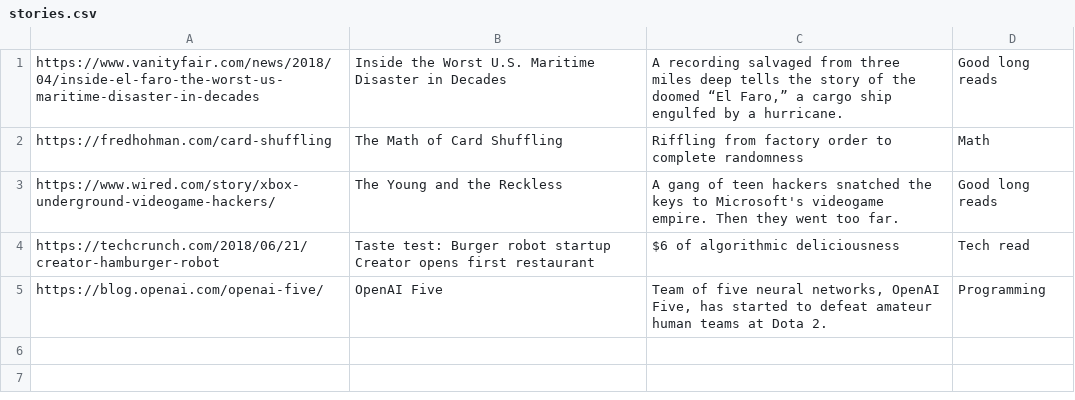
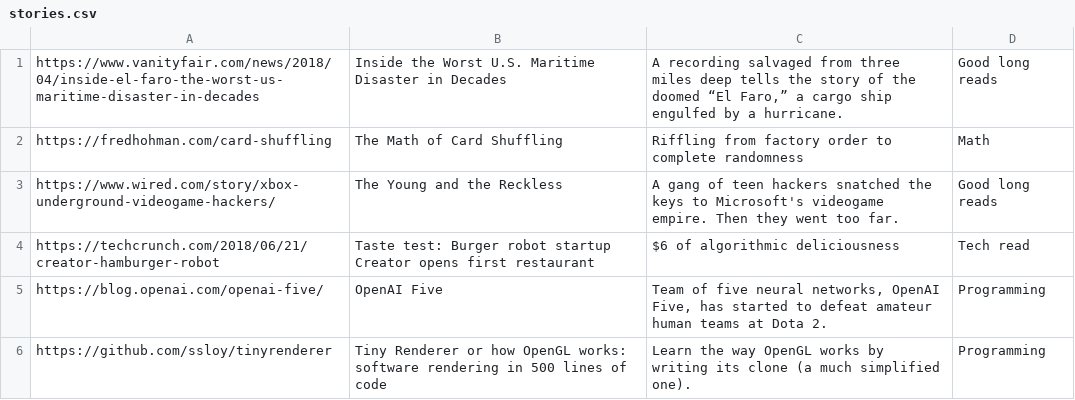
Before and after one commit to matoous/newz, a CSV file: news/scripts/stories.csv, drawn as a sheet; the diff names each change by its address in the sheet, - before the commit and + after, or states it on an @@ line.

```diff
--- a/news/scripts/stories.csv
+++ b/news/scripts/stories.csv
+row 6: https://github.com/ssloy/tinyrenderer | Tiny Renderer or how OpenGL works: software rendering in 500 lines of code | Learn the way OpenGL works by writing its clone (a much simplified one). | Programming
```
Also changed, not shown: 20 other files.
